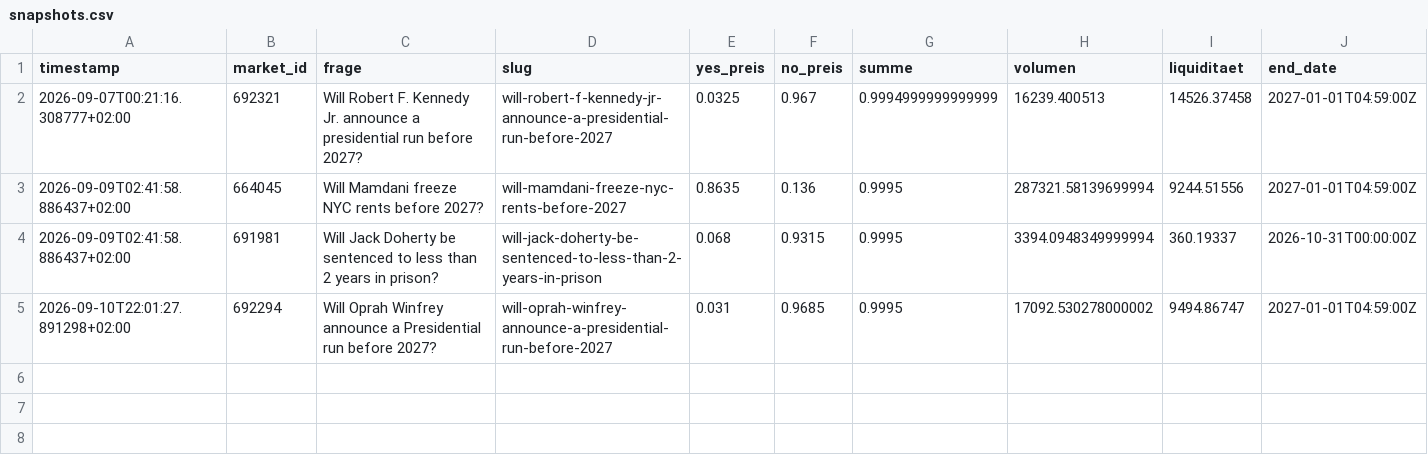
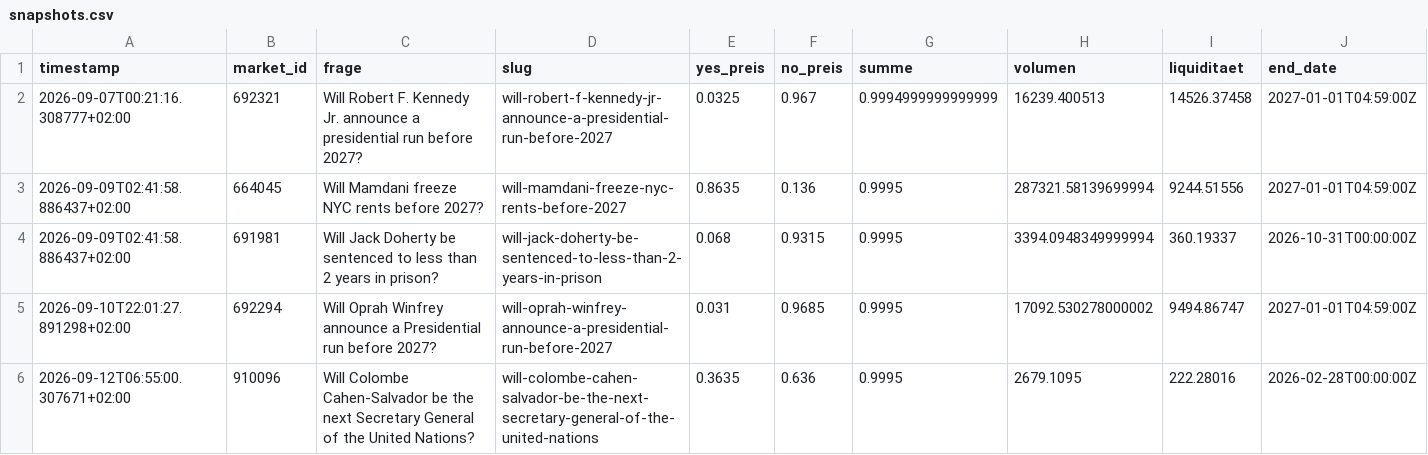
Before and after one commit to rouvenwieland/polymarket-scanner, a CSV file: data/snapshots.csv, drawn as a sheet; the diff names each change by its address in the sheet, - before the commit and + after, or states it on an @@ line.

```diff
--- a/data/snapshots.csv
+++ b/data/snapshots.csv
+row 6: 2026-09-12T06:55:00.307671+02:00 | 910096 | Will Colombe Cahen-Salvador be the next Secretary General of the United Nations? | will-colombe-cahen-salvador-be-the-next-secretary-general-of-the-united-nations | 0.3635 | 0.636 | 0.9995 | 2679.1095 | 222.28016 | 2026-02-28T00:00:00Z
```
Also changed, not shown: data/summary.csv.
